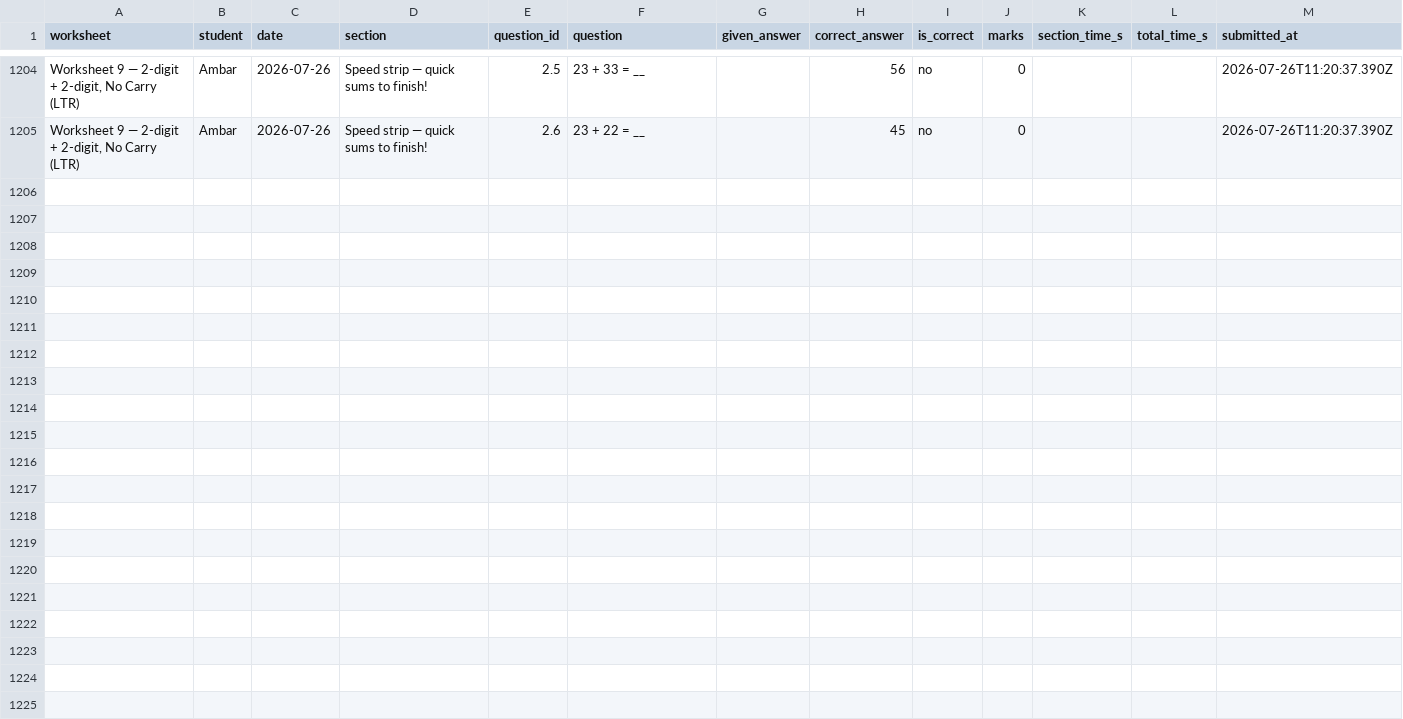
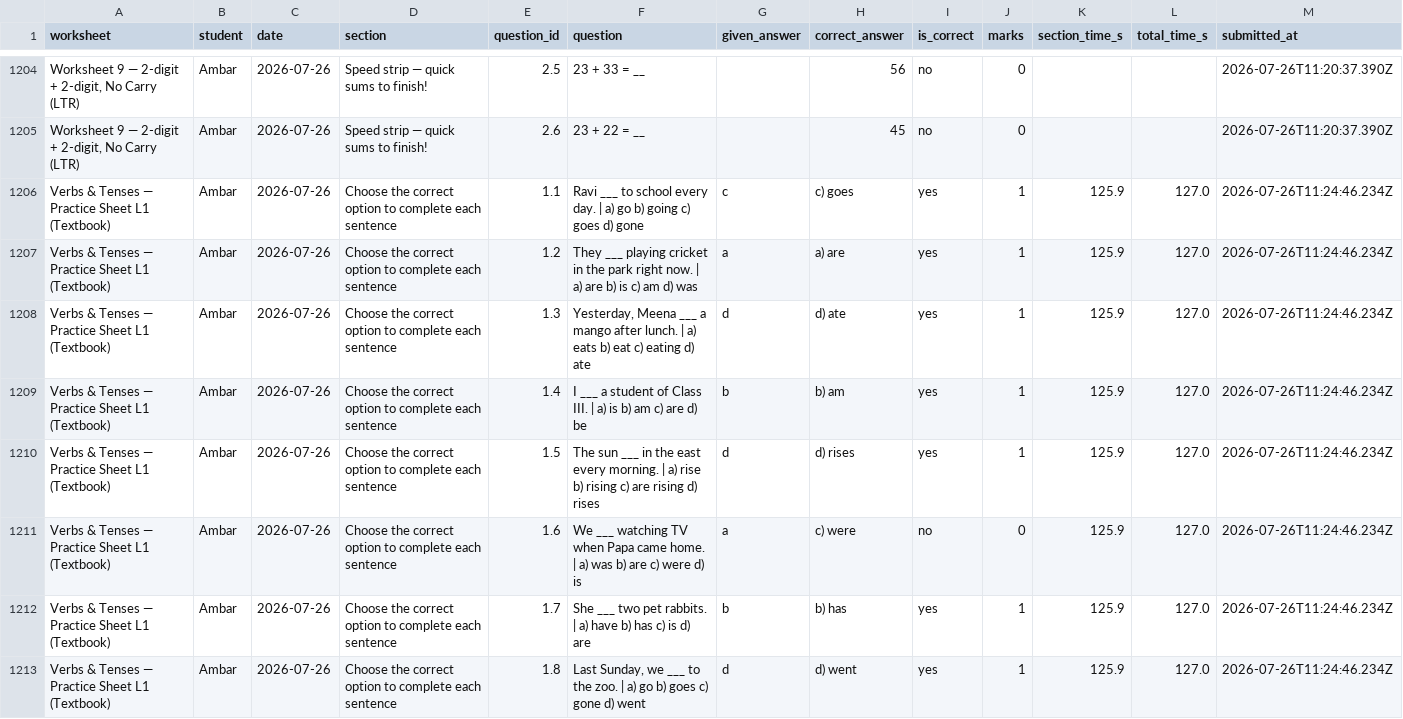
Before and after one commit to guneetkaur/worksheets-bidi, a CSV file: results/results.csv, drawn as a sheet; only a part is shown, gaps mark what is left out; the diff covers the shown part only; the diff names each change by its address in the sheet, - before the commit and + after, or states it on an @@ line.

Commit message:
results: Verbs & Tenses — Practice Sheet L1 (Textbook) (2026-07-26)

```diff
--- a/results/results.csv
+++ b/results/results.csv
+row 1206: Verbs & Tenses — Practice Sheet L1 (Textbook) | Ambar | 2026-07-26 | Choose the correct option to complete each sentence | 1.1 | Ravi ___ to school every day. | a) go b) going c) goes d) gone | c | c) goes | yes | 1 | 125.9 | 127.0 | 2026-07-26T11:24:46.234Z
+row 1207: Verbs & Tenses — Practice Sheet L1 (Textbook) | Ambar | 2026-07-26 | Choose the correct option to complete each sentence | 1.2 | They ___ playing cricket in the park right now. | a) are b) is c) am d) was | a | a) are | yes | 1 | 125.9 | 127.0 | 2026-07-26T11:24:46.234Z
+row 1208: Verbs & Tenses — Practice Sheet L1 (Textbook) | Ambar | 2026-07-26 | Choose the correct option to complete each sentence | 1.3 | Yesterday, Meena ___ a mango after lunch. | a) eats b) eat c) eating d) ate | d | d) ate | yes | 1 | 125.9 | 127.0 | 2026-07-26T11:24:46.234Z
+row 1209: Verbs & Tenses — Practice Sheet L1 (Textbook) | Ambar | 2026-07-26 | Choose the correct option to complete each sentence | 1.4 | I ___ a student of Class III. | a) is b) am c) are d) be | b | b) am | yes | 1 | 125.9 | 127.0 | 2026-07-26T11:24:46.234Z
+row 1210: Verbs & Tenses — Practice Sheet L1 (Textbook) | Ambar | 2026-07-26 | Choose the correct option to complete each sentence | 1.5 | The sun ___ in the east every morning. | a) rise b) rising c) are rising d) rises | d | d) rises | yes | 1 | 125.9 | 127.0 | 2026-07-26T11:24:46.234Z
+row 1211: Verbs & Tenses — Practice Sheet L1 (Textbook) | Ambar | 2026-07-26 | Choose the correct option to complete each sentence | 1.6 | We ___ watching TV when Papa came home. | a) was b) are c) were d) is | a | c) were | no | 0 | 125.9 | 127.0 | 2026-07-26T11:24:46.234Z
+row 1212: Verbs & Tenses — Practice Sheet L1 (Textbook) | Ambar | 2026-07-26 | Choose the correct option to complete each sentence | 1.7 | She ___ two pet rabbits. | a) have b) has c) is d) are | b | b) has | yes | 1 | 125.9 | 127.0 | 2026-07-26T11:24:46.234Z
+row 1213: Verbs & Tenses — Practice Sheet L1 (Textbook) | Ambar | 2026-07-26 | Choose the correct option to complete each sentence | 1.8 | Last Sunday, we ___ to the zoo. | a) go b) goes c) gone d) went | d | d) went | yes | 1 | 125.9 | 127.0 | 2026-07-26T11:24:46.234Z
```
Also changed, not shown: 7 added rows elsewhere in this file.
